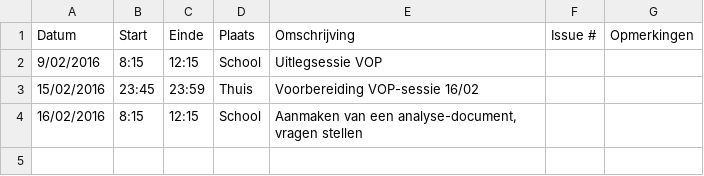
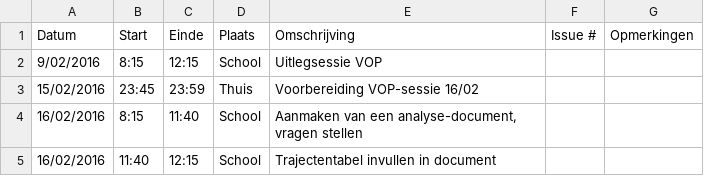
Before and after one commit to ghentlivinglab/Traffic-Travel-Time-Analyzer-3, a CSV file: Simon-VandemoorteleLogboek.csv, drawn as a sheet.

Commit message:
Update Simon-VandemoorteleLogboek.csv

```diff
--- a/Simon-VandemoorteleLogboek.csv
+++ b/Simon-VandemoorteleLogboek.csv
@@ -3,2 +3,3 @@ Datum,Start,Einde,Plaats,Omschrijving,Issue #,Opmerkingen
 15/02/2016,23:45,23:59,Thuis,Voorbereiding VOP-sessie 16/02,,
-16/02/2016,8:15,12:15,School,"Aanmaken van een analyse-document, vragen stellen",,
+16/02/2016,8:15,11:40,School,"Aanmaken van een analyse-document, vragen stellen",,
+16/02/2016,11:40,12:15,School,"Trajectentabel invullen in document",,
```
